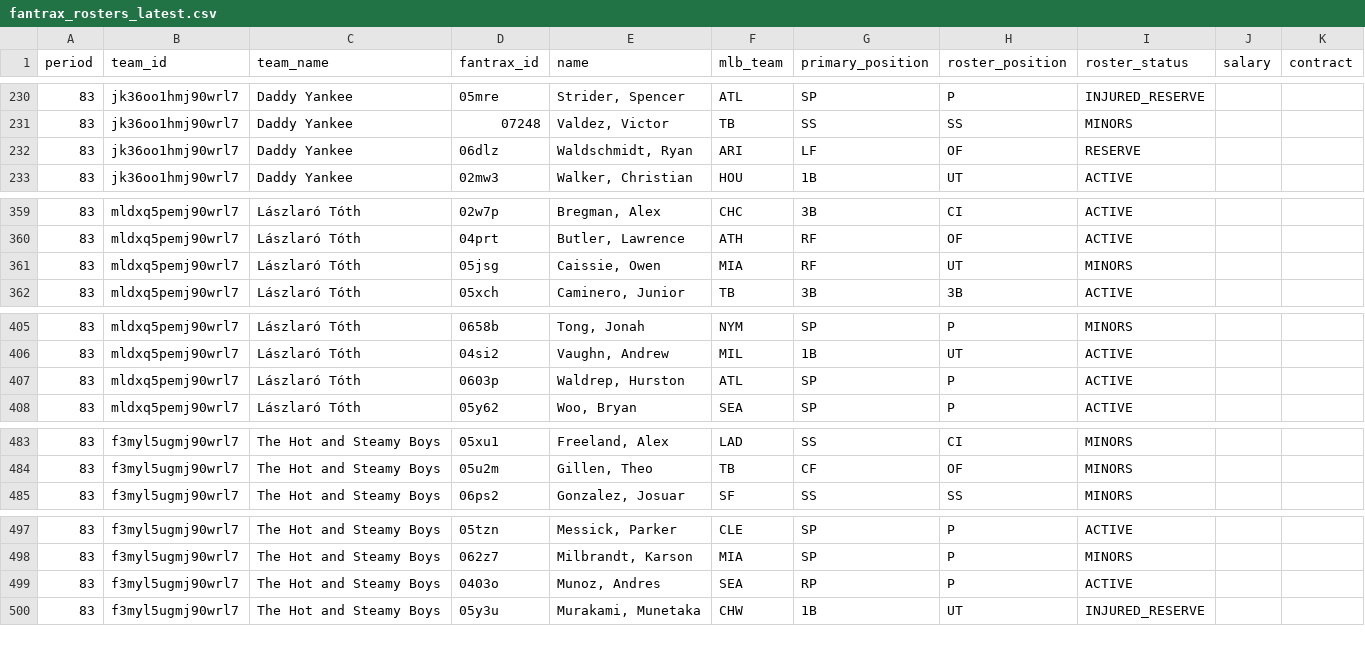
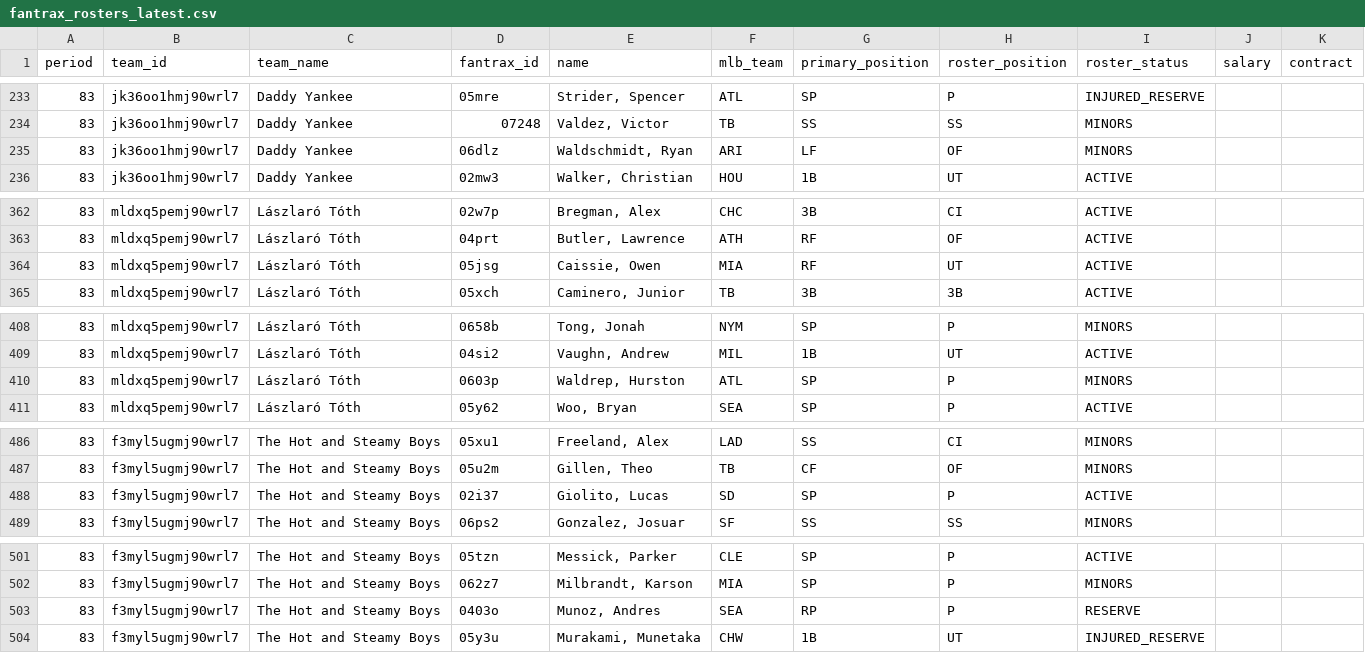
Before and after one commit to youtube-dinner/baseball_analytics, a CSV file: outputs/fantrax_export/fantrax_rosters_latest.csv, drawn as a sheet; only a part is shown, gaps mark what is left out; the diff covers the shown part only.

```diff
--- a/outputs/fantrax_export/fantrax_rosters_latest.csv
+++ b/outputs/fantrax_export/fantrax_rosters_latest.csv
@@ -231,3 +234,3 @@ period,team_id,team_name,fantrax_id,name,mlb_team,primary_position,roster_positi
 83,jk36oo1hmj90wrl7,Daddy Yankee,07248,"Valdez, Victor",TB,SS,SS,MINORS,,
-83,jk36oo1hmj90wrl7,Daddy Yankee,06dlz,"Waldschmidt, Ryan",ARI,LF,OF,RESERVE,,
+83,jk36oo1hmj90wrl7,Daddy Yankee,06dlz,"Waldschmidt, Ryan",ARI,LF,OF,MINORS,,
 83,jk36oo1hmj90wrl7,Daddy Yankee,02mw3,"Walker, Christian",HOU,1B,UT,ACTIVE,,
@@ -360,3 +363,3 @@ period,team_id,team_name,fantrax_id,name,mlb_team,primary_position,roster_positi
 83,mldxq5pemj90wrl7,Lászlaró Tóth,04prt,"Butler, Lawrence",ATH,RF,OF,ACTIVE,,
-83,mldxq5pemj90wrl7,Lászlaró Tóth,05jsg,"Caissie, Owen",MIA,RF,UT,MINORS,,
+83,mldxq5pemj90wrl7,Lászlaró Tóth,05jsg,"Caissie, Owen",MIA,RF,UT,ACTIVE,,
 83,mldxq5pemj90wrl7,Lászlaró Tóth,05xch,"Caminero, Junior",TB,3B,3B,ACTIVE,,
@@ -406,3 +409,3 @@ period,team_id,team_name,fantrax_id,name,mlb_team,primary_position,roster_positi
 83,mldxq5pemj90wrl7,Lászlaró Tóth,04si2,"Vaughn, Andrew",MIL,1B,UT,ACTIVE,,
-83,mldxq5pemj90wrl7,Lászlaró Tóth,0603p,"Waldrep, Hurston",ATL,SP,P,ACTIVE,,
+83,mldxq5pemj90wrl7,Lászlaró Tóth,0603p,"Waldrep, Hurston",ATL,SP,P,MINORS,,
 83,mldxq5pemj90wrl7,Lászlaró Tóth,05y62,"Woo, Bryan",SEA,SP,P,ACTIVE,,
@@ -484,2 +487,3 @@ period,team_id,team_name,fantrax_id,name,mlb_team,primary_position,roster_positi
 83,f3myl5ugmj90wrl7,The Hot and Steamy Boys,05u2m,"Gillen, Theo",TB,CF,OF,MINORS,,
+83,f3myl5ugmj90wrl7,The Hot and Steamy Boys,02i37,"Giolito, Lucas",SD,SP,P,ACTIVE,,
 83,f3myl5ugmj90wrl7,The Hot and Steamy Boys,06ps2,"Gonzalez, Josuar",SF,SS,SS,MINORS,,
@@ -498,3 +502,3 @@ period,team_id,team_name,fantrax_id,name,mlb_team,primary_position,roster_positi
 83,f3myl5ugmj90wrl7,The Hot and Steamy Boys,062z7,"Milbrandt, Karson",MIA,SP,P,MINORS,,
-83,f3myl5ugmj90wrl7,The Hot and Steamy Boys,0403o,"Munoz, Andres",SEA,RP,P,ACTIVE,,
+83,f3myl5ugmj90wrl7,The Hot and Steamy Boys,0403o,"Munoz, Andres",SEA,RP,P,RESERVE,,
 83,f3myl5ugmj90wrl7,The Hot and Steamy Boys,05y3u,"Murakami, Munetaka",CHW,1B,UT,INJURED_RESERVE,,
```
Also changed, not shown: 4 added rows, 1 removed row and 2 edited cells elsewhere in this file, outputs/fantasy_baseball_analytics/free_agent_pitchers.csv, outputs/fantasy_baseball_analytics/hitter_baseball_savant.csv, 17 other files.
